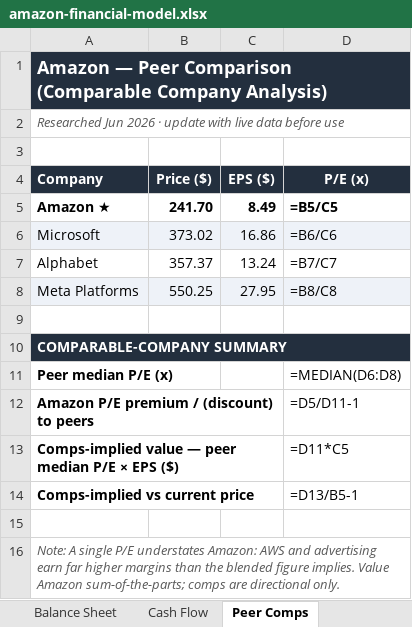
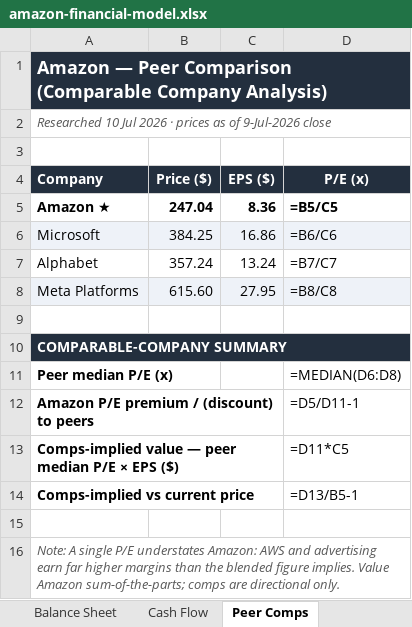
Before and after one commit to debjitmukherjee1/debjitmukherjee1.github.io, an Excel workbook: assets/files/amazon-financial-model.xlsx, sheet Peer Comps, drawn as a sheet; values as stored, in another font and other column widths than the file's, no borders; formulas without a stored value are shown as written; the diff names each change by its address in the sheet, - before the commit and + after, or states it on an @@ line.

Commit message:
Update Amazon report + model files (Jul 2026)

```diff
--- a/assets/files/amazon-financial-model.xlsx (sheet Peer Comps)
+++ b/assets/files/amazon-financial-model.xlsx (sheet Peer Comps)
-A2 (Company): Researched Jun 2026 · update with live data before use
+A2 (Company): Researched 10 Jul 2026 · prices as of 9-Jul-2026 close
-B5 (Price ($)): 241.70
+B5 (Price ($)): 247.04
-C5 (EPS ($)): 8.49
+C5 (EPS ($)): 8.36
-B6 (Price ($)): 373.02
+B6 (Price ($)): 384.25
-B7 (Price ($)): 357.37
+B7 (Price ($)): 357.24
-B8 (Price ($)): 550.25
+B8 (Price ($)): 615.60
```
Also changed, not shown: 1 other file.
